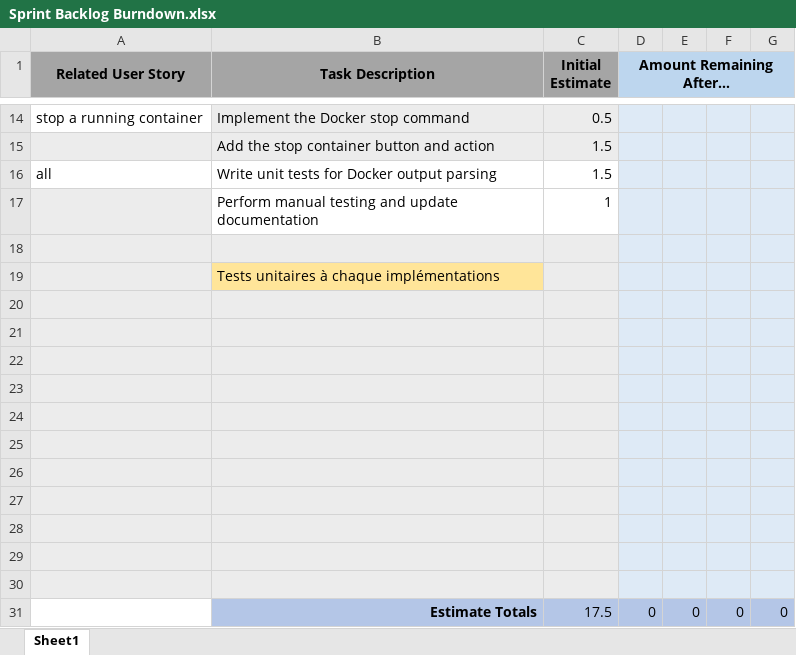
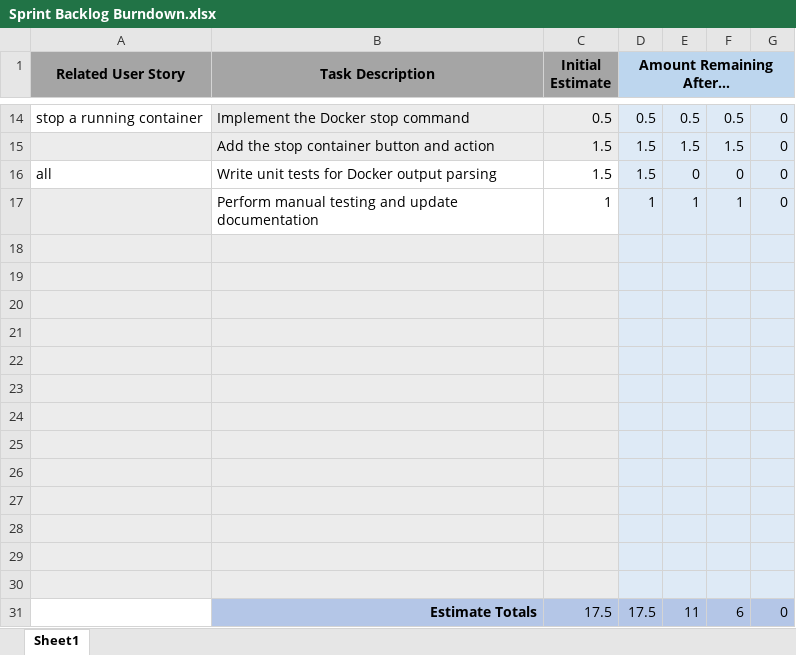
Before and after one commit to universityofwestgeorgia/COMP4420-FALL2026, an Excel workbook: documentation/Sprint Backlog Burndown.xlsx, sheet Sheet1, drawn as a sheet; only a part is shown, gaps mark what is left out; values as stored, in another font and other column widths than the file's, no borders; charts and pictures not drawn; removed rows and columns are numbered as before the commit, all else as after; the diff covers the shown part only; the diff names each change by its address in the sheet, - before the commit and + after, or states it on an @@ line.

Commit message:
[UPDATE]: Complete project documentation

```diff
--- a/documentation/Sprint Backlog Burndown.xlsx (sheet Sheet1)
+++ b/documentation/Sprint Backlog Burndown.xlsx (sheet Sheet1)
-D14 (Amount Remaining After…): (empty)
+D14 (Amount Remaining After…): 0.5
-E14: (empty)
+E14: 0.5
-F14: (empty)
+F14: 0.5
-G14: (empty)
+G14: 0
-row 15:  | Add the stop container button and action | 1.5
+row 15:  | Add the stop container button and action | 1.5 | 1.5 | 1.5 | 1.5 | 0
-D16 (Amount Remaining After…): (empty)
+D16 (Amount Remaining After…): 1.5
-E16: (empty)
+E16: 0
-F16: (empty)
+F16: 0
-G16: (empty)
+G16: 0
-row 17:  | Perform manual testing and update documentation | 1
-row 17: (empty)
+row 17:  | Perform manual testing and update documentation | 1 | 1 | 1 | 1 | 0
-B17:C17 fill: #ECECEC
+B17:C17 fill: none
-row 19:  | Tests unitaires à chaque implémentations
-A29 fill: none
+A29 fill: #ECECEC
-row 29:  | Estimate Totals | 17.5 | 0 | 0 | 0 | 0
+row 29: (empty)
-B29:C29 fill: #B4C6E7
+B29:C29 fill: #ECECEC
-D29:G29 fill: #B4C6E7
+D29:G29 fill: #DEEAF6
+row 30: (empty)
+row 31:  | Estimate Totals | 17.5 | 17.5 | 11 | 6 | 0
```
Also changed, not shown: 7 added rows, 7 removed rows and 16 edited cells elsewhere in this sheet, charts or pictures, 3 other files.
